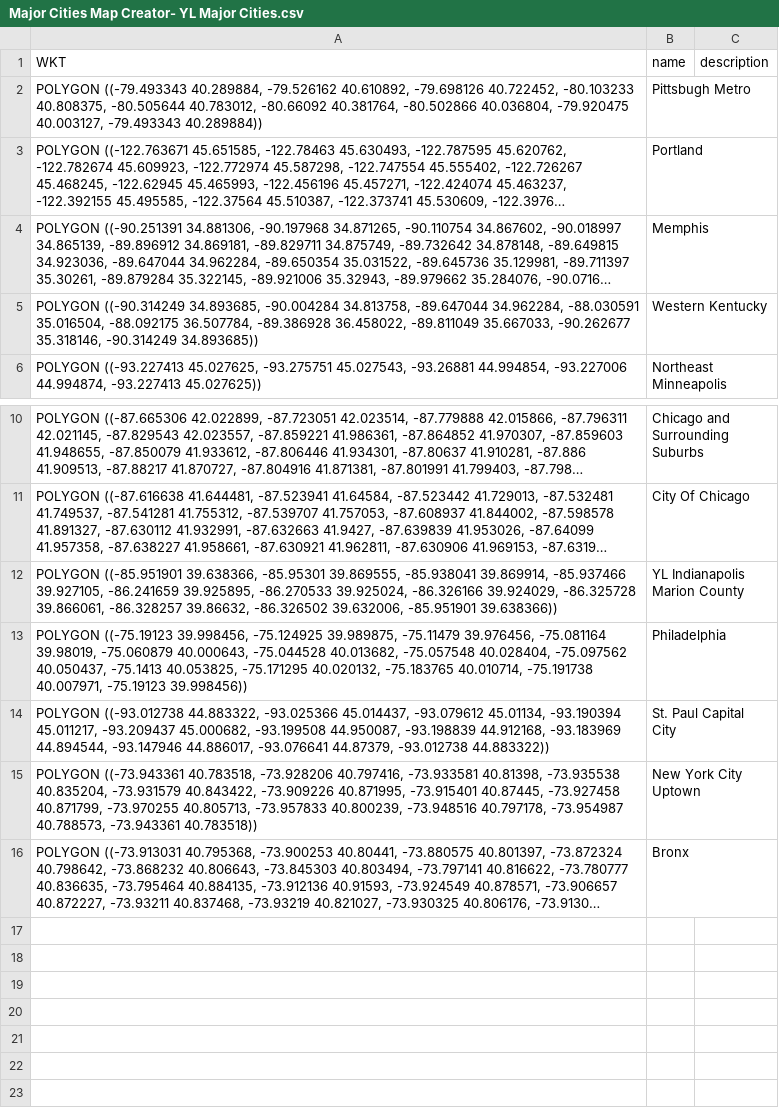
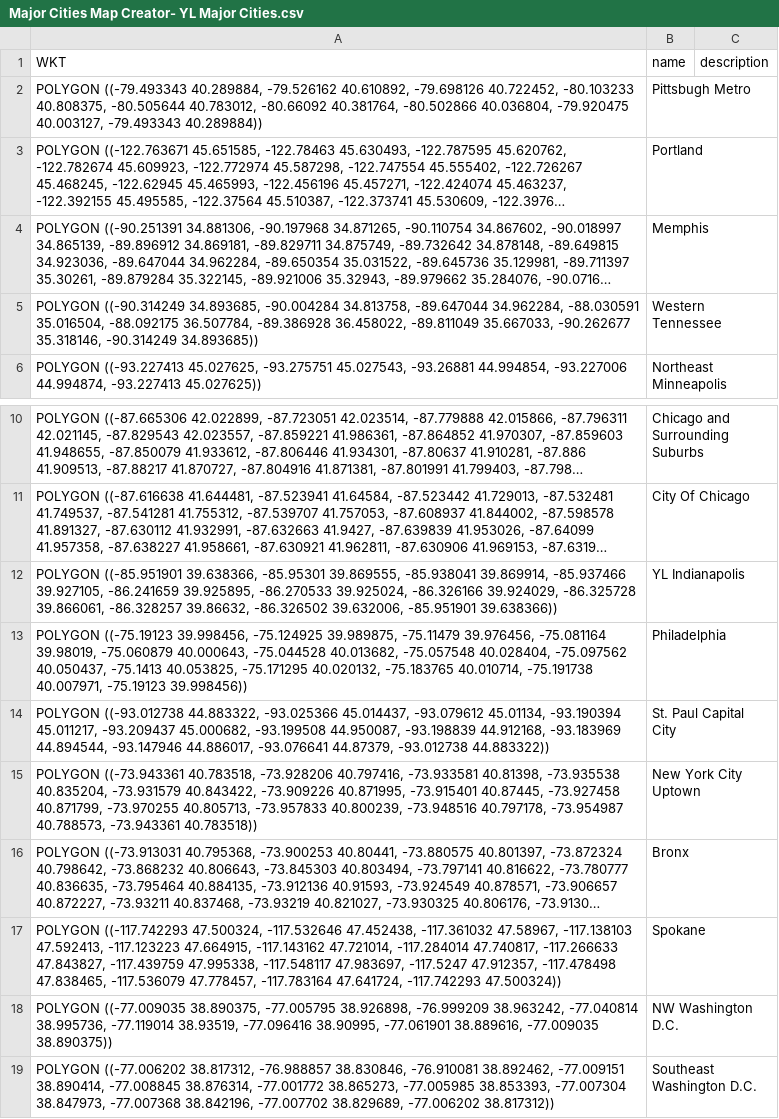
Before and after one commit to adewberry/geostuff, a CSV file: Major Cities Map Creator- YL Major Cities.csv, drawn as a sheet; only a part is shown, gaps mark what is left out; long unchanged cells end in …; the diff names each change by its address in the sheet, - before the commit and + after, or states it on an @@ line.

Commit message:
Add files via upload

```diff
--- a/Major Cities Map Creator- YL Major Cities.csv
+++ b/Major Cities Map Creator- YL Major Cities.csv
-B5 (name): Western Kentucky
+B5 (name): Western Tennessee
-B12 (name): YL Indianapolis Marion County
+B12 (name): YL Indianapolis
+row 17: POLYGON ((-117.742293 47.500324, -117.532646 47.452438, -117.361032 47.58967, -117.138103 47.592413, -117.123223 47.664915, -117.143162 47.721014, -117.284014 47.740817, -117.266633 47.843827, -117.439759 47.995338, -117.548117 47.983697, -117.5247 47.912357, -117.478498 47.838465, -117.536079 47.778457, -117.783164 47.641724, -117.742293 47.500324)) | Spokane
+row 18: POLYGON ((-77.009035 38.890375, -77.005795 38.926898, -76.999209 38.963242, -77.040814 38.995736, -77.119014 38.93519, -77.096416 38.90995, -77.061901 38.889616, -77.009035 38.890375)) | NW Washington D.C.
+row 19: POLYGON ((-77.006202 38.817312, -76.988857 38.830846, -76.910081 38.892462, -77.009151 38.890414, -77.008845 38.876314, -77.001772 38.865273, -77.005985 38.853393, -77.007304 38.847973, -77.007368 38.842196, -77.007702 38.829689, -77.006202 38.817312)) | Southeast Washington D.C.
```
